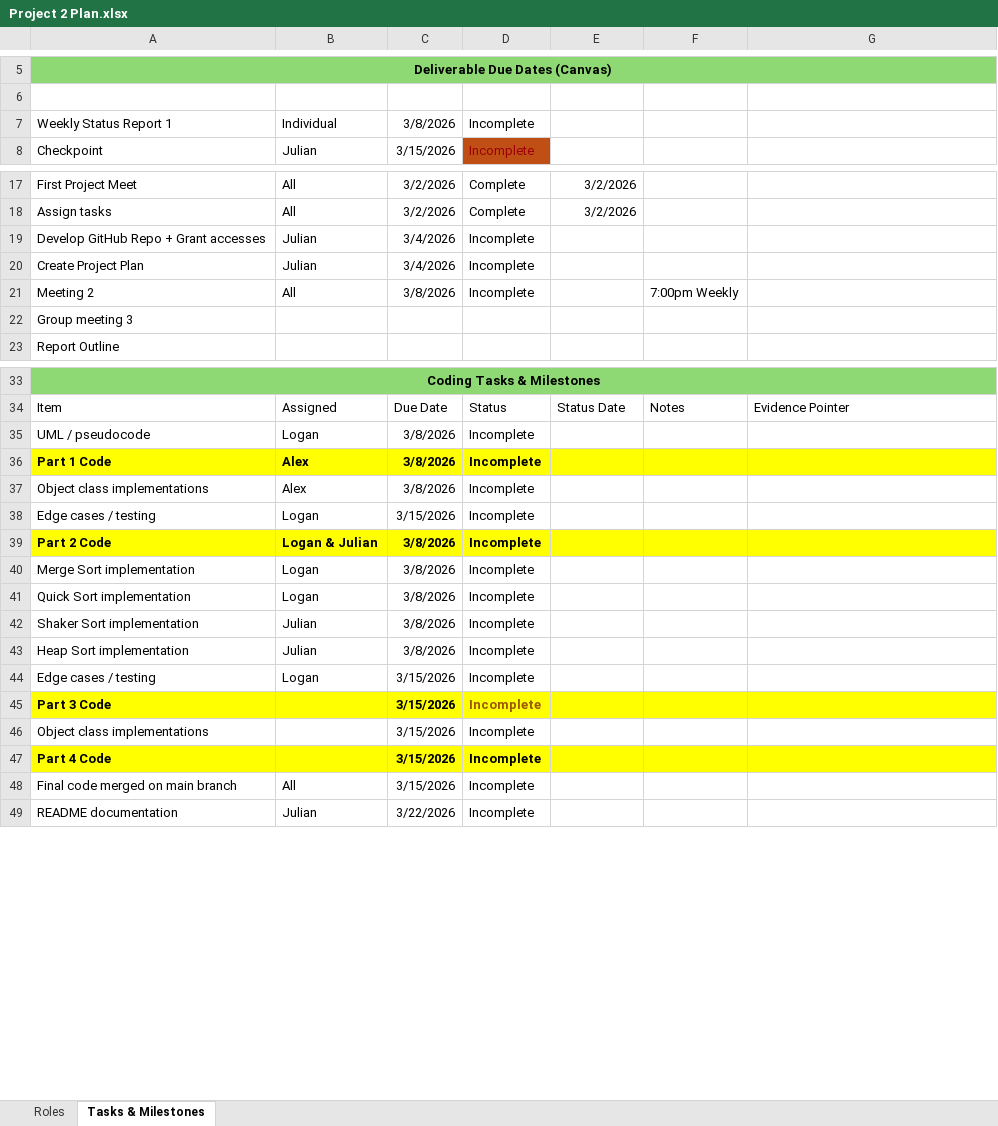
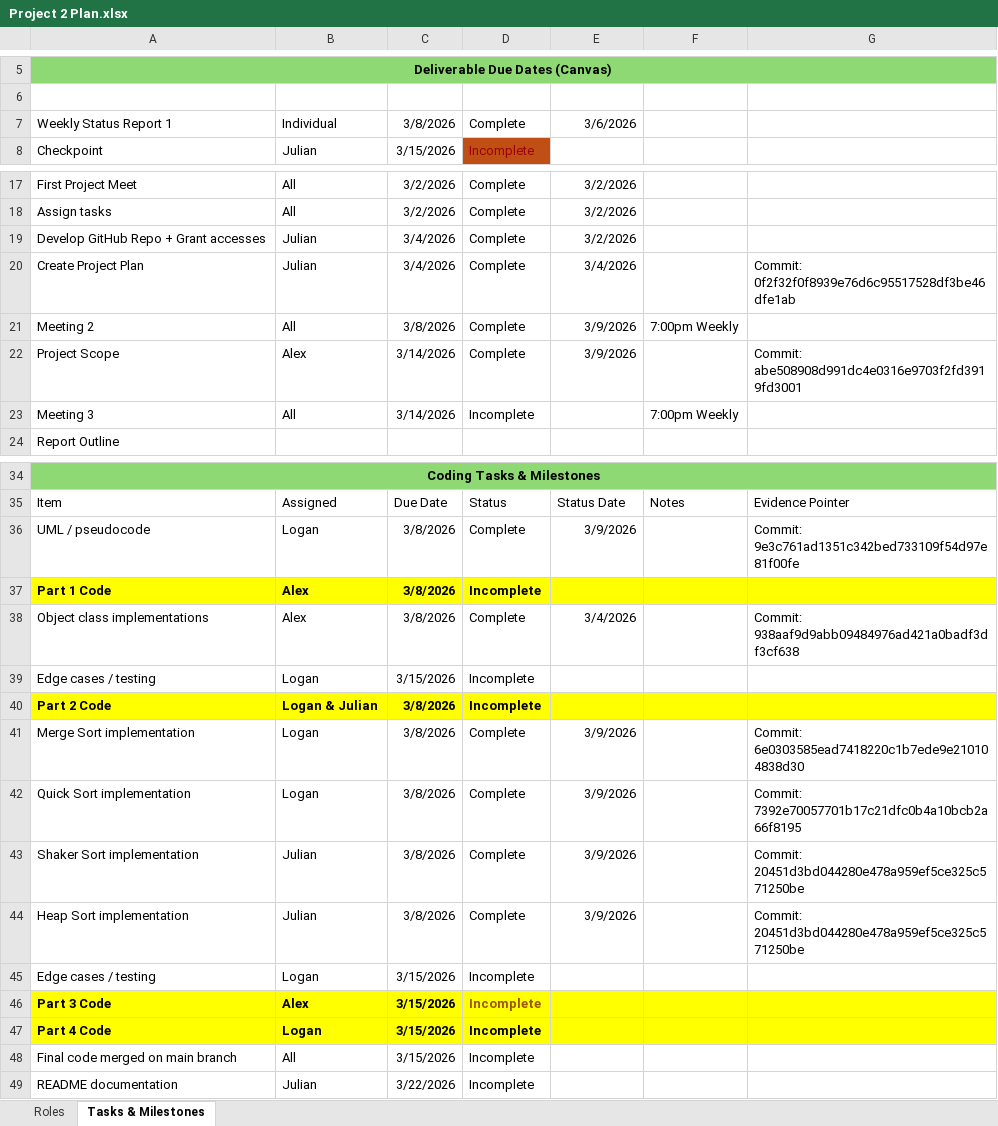
Before and after one commit to acbran/SLCC_CS2430_Proj2, an Excel workbook: docs/Project 2 Plan.xlsx, sheet Tasks & Milestones, drawn as a sheet; only a part is shown, gaps mark what is left out; values as stored, in another font and other column widths than the file's, no borders; conditional formats and table styles not drawn; removed rows and columns are numbered as before the commit, all else as after; the diff names each change by its address in the sheet, - before the commit and + after, or states it on an @@ line.

Commit message:
Update Project Plan

```diff
--- a/docs/Project 2 Plan.xlsx (sheet Tasks & Milestones)
+++ b/docs/Project 2 Plan.xlsx (sheet Tasks & Milestones)
-D7: Incomplete
+D7: Complete
-E7: (empty)
+E7: 3/6/2026
-D19:D21: Incomplete
+D19:D21: Complete
-E19: (empty)
+E19: 3/2/2026
-E20: (empty)
+E20: 3/4/2026
-G20: (empty)
+G20: Commit: 0f2f32f0f8939e76d6c95517528df3be46dfe1ab
-E21: (empty)
+E21: 3/9/2026
-row 22: Group meeting 3
+row 22: Project Scope | Alex | 3/14/2026 | Complete | 3/9/2026 |  | Commit: abe508908d991dc4e0316e9703f2fd3919fd3001
+row 23: Meeting 3 | All | 3/14/2026 | Incomplete |  | 7:00pm Weekly
-D36: Incomplete
+D36: Complete
-E36: (empty)
+E36: 3/9/2026
-G36: (empty)
+G36: Commit: 9e3c761ad1351c342bed733109f54d97e81f00fe
-D38: Incomplete
+D38: Complete
-E38: (empty)
+E38: 3/4/2026
-G38: (empty)
+G38: Commit: 938aaf9d9abb09484976ad421a0badf3df3cf638
-D41:D44: Incomplete
+D41:D44: Complete
-E41:E44: (empty)
+E41:E44: 3/9/2026
-G41: (empty)
+G41: Commit: 6e0303585ead7418220c1b7ede9e210104838d30
-G42: (empty)
+G42: Commit: 7392e70057701b17c21dfc0b4a10bcb2a66f8195
-G43:G44: (empty)
+G43:G44: Commit: 20451d3bd044280e478a959ef5ce325c571250be
-B46: (empty)
+B46: Alex
-row 46: Object class implementations |  | 3/15/2026 | Incomplete
-B47: (empty)
+B47: Logan
```
